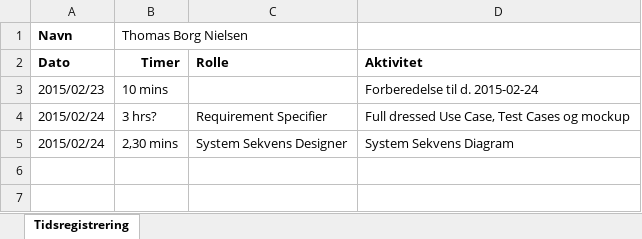
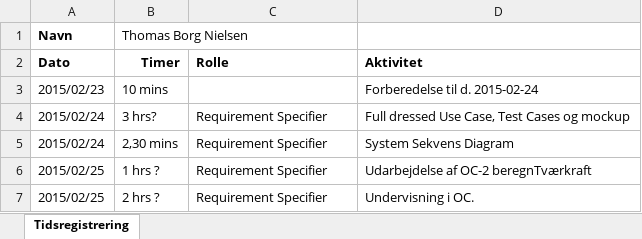
Before and after one commit to he15dmu-2s14/PTECalculator2015, an Excel workbook: 08-Project-Management/Tidsregistrering/Tidsregistrering (Thomas Borg).xlsx, sheet Tidsregistrering, drawn as a sheet; values as stored, in another font and other column widths than the file's, no borders; the diff names each change by its address in the sheet, - before the commit and + after, or states it on an @@ line.

Commit message:
Opdatering af tidsregistrering

```diff
--- a/08-Project-Management/Tidsregistrering/Tidsregistrering (Thomas Borg).xlsx (sheet Tidsregistrering)
+++ b/08-Project-Management/Tidsregistrering/Tidsregistrering (Thomas Borg).xlsx (sheet Tidsregistrering)
-C5 (Rolle): System Sekvens Designer
+C5 (Rolle): Requirement Specifier
+row 6: 2015/02/25 | 1 hrs ? | Requirement Specifier | Udarbejdelse af OC-2 beregnTværkraft
+row 7: 2015/02/25 | 2 hrs ? | Requirement Specifier | Undervisning i OC.
```
